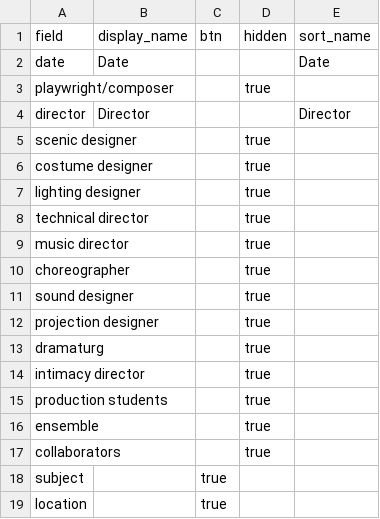
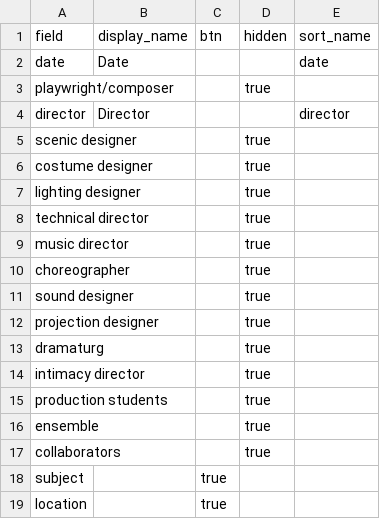
Before and after one commit to Digital-Grinnell/GCCB-TDPS-Archive, a CSV file: _data/config-browse.csv, drawn as a sheet.

Commit message:
fixing browse default sort bug

```diff
--- a/_data/config-browse.csv
+++ b/_data/config-browse.csv
@@ -1,5 +1,5 @@
 field,display_name,btn,hidden,sort_name
-date,Date,,,Date
+date,Date,,,date
 playwright/composer,,,true,
-director,Director,,,Director
+director,Director,,,director
 scenic designer,,,true,
```
Also changed, not shown: 2 other files.
